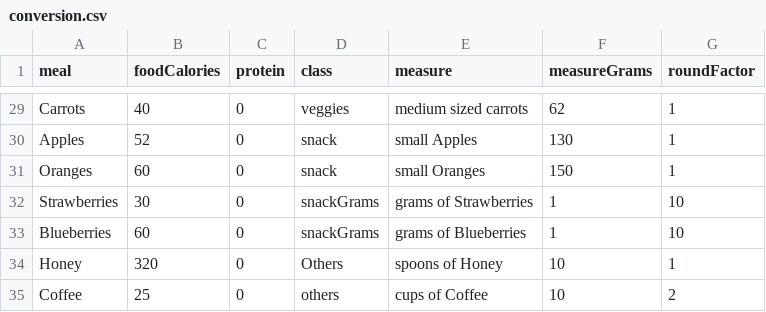
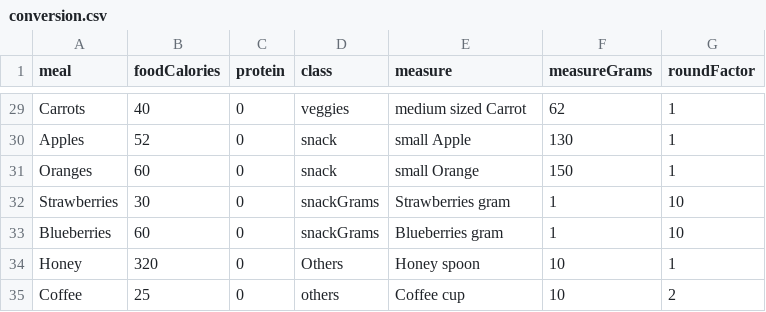
Before and after one commit to Hachondeoro/fitness-playground, a CSV file: src/components/main/conversion.csv, drawn as a sheet; only a part is shown, gaps mark what is left out; the diff covers the shown part only; the diff names each change by its address in the sheet, - before the commit and + after, or states it on an @@ line.

```diff
--- a/src/components/main/conversion.csv
+++ b/src/components/main/conversion.csv
-E29 (measure): medium sized carrots
+E29 (measure): medium sized Carrot
-E30 (measure): small Apples
+E30 (measure): small Apple
-E31 (measure): small Oranges
+E31 (measure): small Orange
-E32 (measure): grams of Strawberries
+E32 (measure): Strawberries gram
-E33 (measure): grams of Blueberries
+E33 (measure): Blueberries gram
-E34 (measure): spoons of Honey
+E34 (measure): Honey spoon
-E35 (measure): cups of Coffee
+E35 (measure): Coffee cup
```
Also changed, not shown: 25 edited cells elsewhere in this file, 15 other files.
